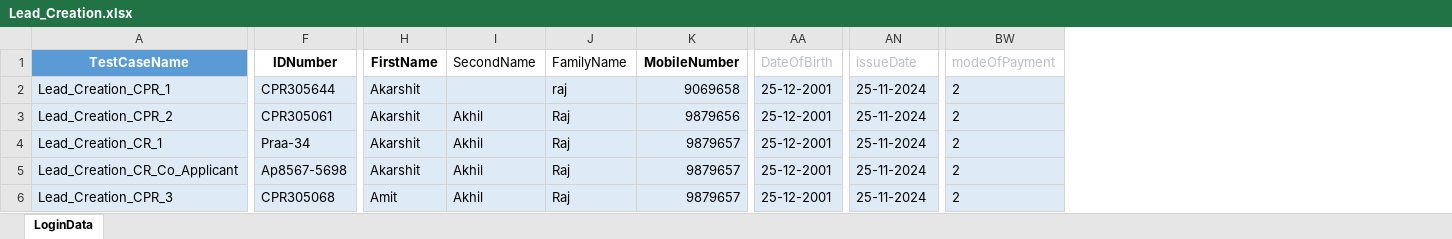
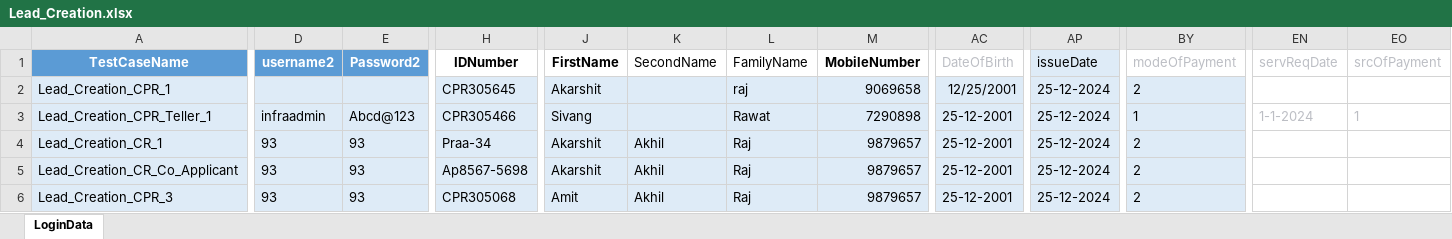
Before and after one commit to Akarshit172/web-automation-framework, an Excel workbook: resources/test_data/Lead_Creation.xlsx, sheet LoginData, drawn as a sheet; only a part is shown, gaps mark what is left out; values as stored, in another font and other column widths than the file's, no borders; table styles not drawn; addresses are those after the commit; the diff names each change by its address in the sheet, - before the commit and + after, or states it on an @@ line.

```diff
--- a/resources/test_data/Lead_Creation.xlsx (sheet LoginData)
+++ b/resources/test_data/Lead_Creation.xlsx (sheet LoginData)
+column D (username2), rows 3-6: infraadmin | 93 | 93 | 93
+column E (Password2), rows 3-6: Abcd@123 | 93 | 93 | 93
+column EN (servReqDate), row 3: 1-1-2024
+column EO (srcOfPayment), row 3: 1
@@ AP1 fill: none → #DEEBF7, text colour: #BCBEC4 → black @@
-H2 (IDNumber): CPR305644
+H2 (IDNumber): CPR305645
-AC2 (DateOfBirth): 25-12-2001
+AC2 (DateOfBirth): 12/25/2001
-AP2:AP6 (issueDate): 25-11-2024
+AP2:AP6 (issueDate): 25-12-2024
-A3 (TestCaseName): Lead_Creation_CPR_2
+A3 (TestCaseName): Lead_Creation_CPR_Teller_1
-H3 (IDNumber): CPR305061
+H3 (IDNumber): CPR305466
-J3 (FirstName): Akarshit
+J3 (FirstName): Sivang
-K3 (SecondName): Akhil
+K3 (SecondName): (empty)
-L3 (FamilyName): Raj
+L3 (FamilyName): Rawat
-M3 (MobileNumber): 9879656
+M3 (MobileNumber): 7290898
-BY3 (modeOfPayment): 2
+BY3 (modeOfPayment): 1
```
Also changed, not shown: 4 other files.
